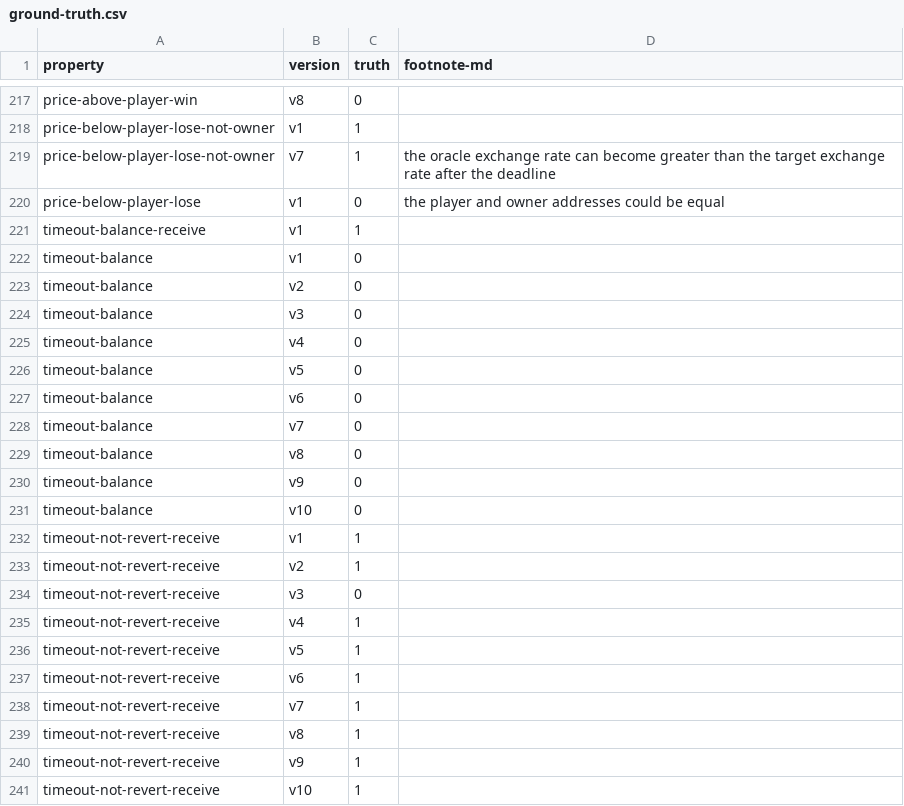
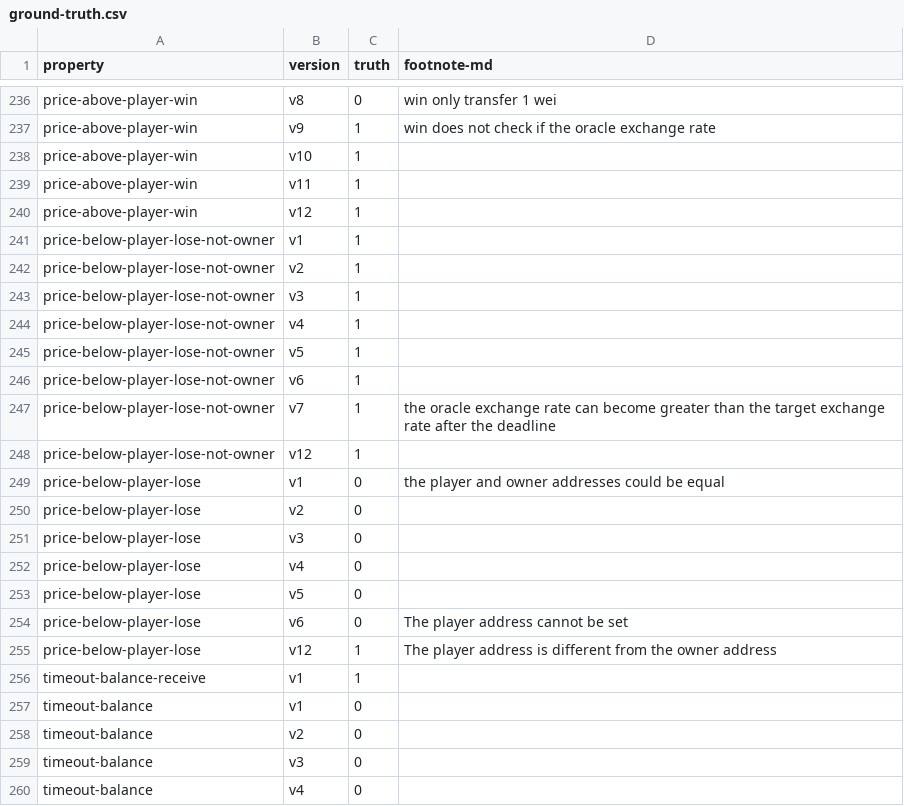
Before and after one commit to fiaravia/contracts-verification-benchmark, a CSV file: contracts/price-bet/ground-truth.csv, drawn as a sheet; only a part is shown, gaps mark what is left out; the shorter side is filled out with more unchanged rows; addresses are those after the commit; the diff covers the shown part only; the diff names each change by its address in the sheet, - before the commit and + after, or states it on an @@ line.

Commit message:
price-bet

```diff
--- a/contracts/price-bet/ground-truth.csv
+++ b/contracts/price-bet/ground-truth.csv
-D236 (footnote-md): (empty)
+D236 (footnote-md): win only transfer 1 wei
+row 237: price-above-player-win | v9 | 1 | win does not check if the oracle exchange rate
+row 238: price-above-player-win | v10 | 1
+row 239: price-above-player-win | v11 | 1
+row 240: price-above-player-win | v12 | 1
+row 242: price-below-player-lose-not-owner | v2 | 1
+row 243: price-below-player-lose-not-owner | v3 | 1
+row 244: price-below-player-lose-not-owner | v4 | 1
+row 245: price-below-player-lose-not-owner | v5 | 1
+row 246: price-below-player-lose-not-owner | v6 | 1
+row 248: price-below-player-lose-not-owner | v12 | 1
+row 250: price-below-player-lose | v2 | 0
+row 251: price-below-player-lose | v3 | 0
+row 252: price-below-player-lose | v4 | 0
+row 253: price-below-player-lose | v5 | 0
+row 254: price-below-player-lose | v6 | 0 | The player address cannot be set
+row 255: price-below-player-lose | v12 | 1 | The player address is different from the owner address
```
Also changed, not shown: 19 added rows and 1 edited cell elsewhere in this file, 3 other files.
